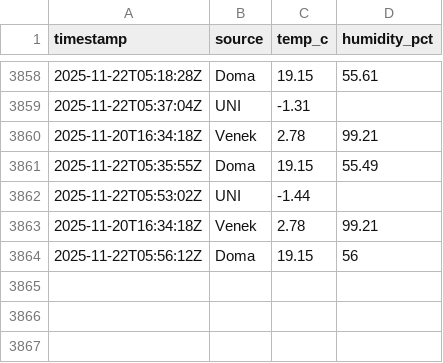
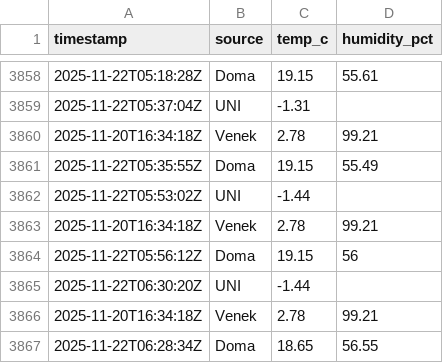
Before and after one commit to rosta70/Teplomer, a CSV file: docs/data/history.csv, drawn as a sheet; only a part is shown, gaps mark what is left out.

```diff
--- a/docs/data/history.csv
+++ b/docs/data/history.csv
@@ -3864 +3864,4 @@ timestamp,source,temp_c,humidity_pct
 2025-11-22T05:56:12Z,Doma,19.15,56
+2025-11-22T06:30:20Z,UNI,-1.44,
+2025-11-20T16:34:18Z,Venek,2.78,99.21
+2025-11-22T06:28:34Z,Doma,18.65,56.55
```
